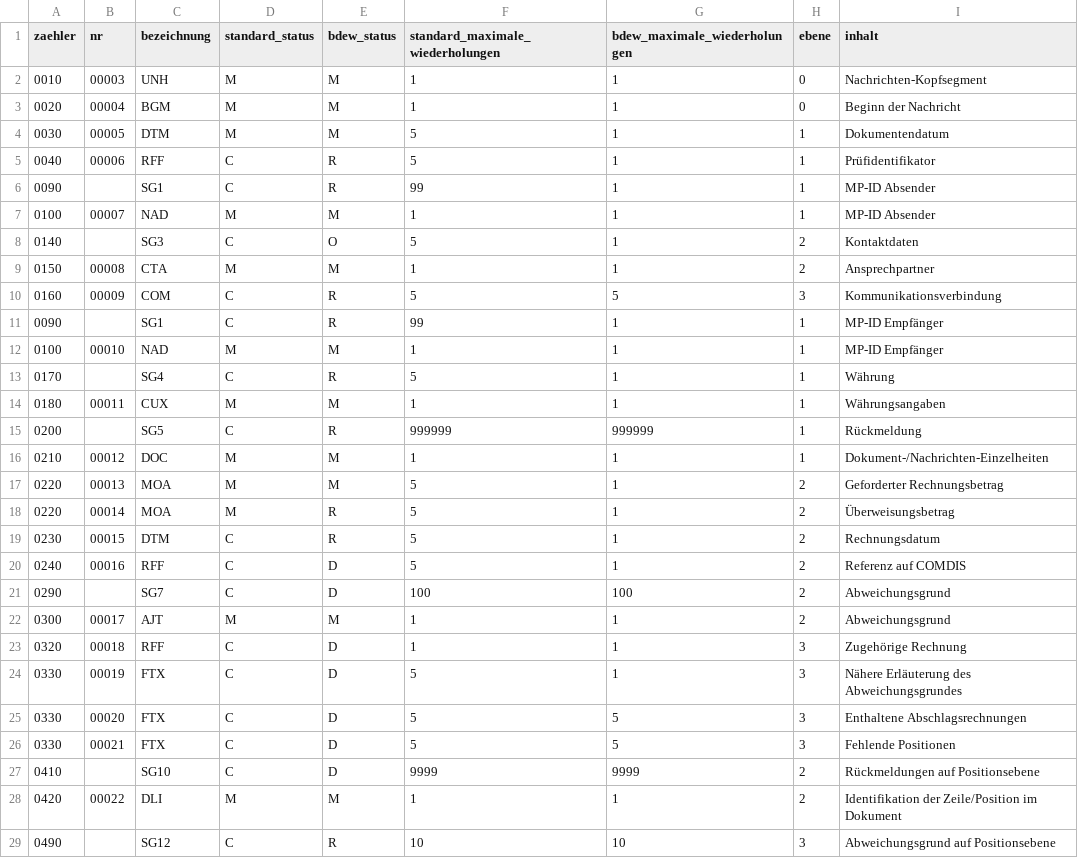
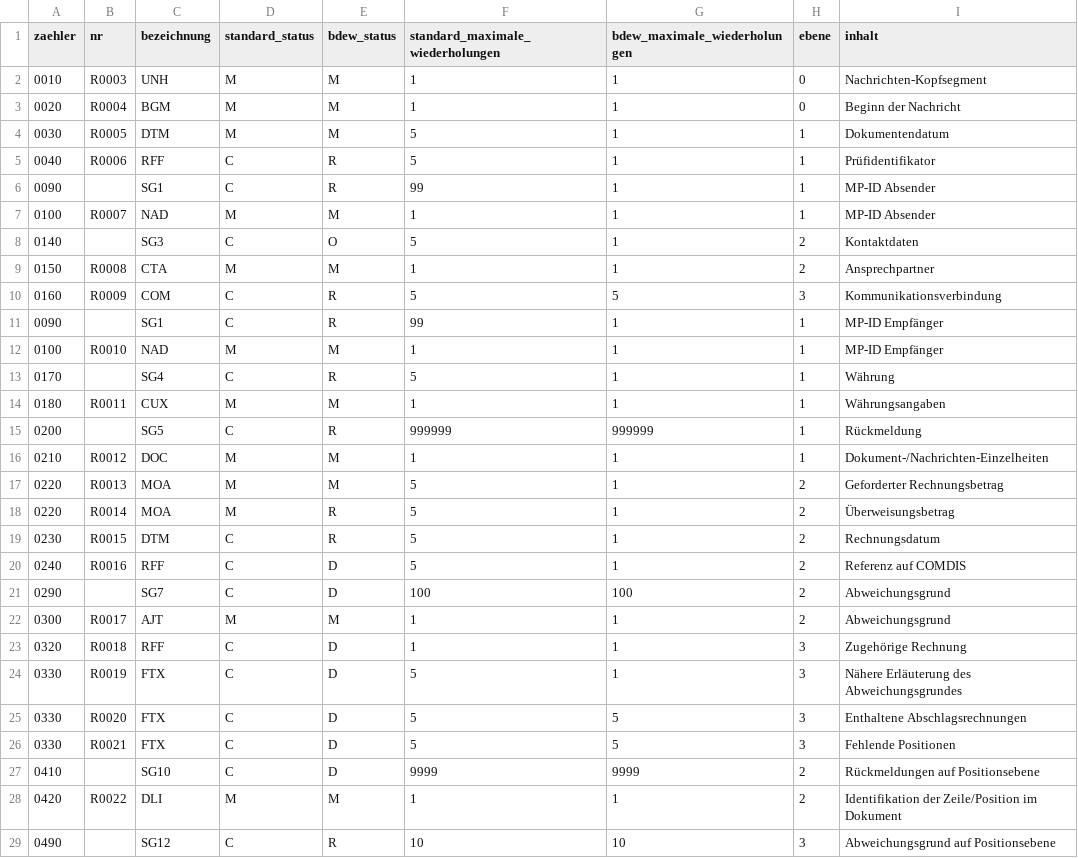
Before and after one commit to Hochfrequenz/machine-readable_message-implementation-guide, a CSV file: FV2410/REMADV/nachrichtenstruktur.csv, drawn as a sheet; only a part is shown; the diff covers the shown part only.

```diff
--- a/FV2410/REMADV/nachrichtenstruktur.csv
+++ b/FV2410/REMADV/nachrichtenstruktur.csv
@@ -1,29 +1,29 @@
 zaehler,nr,bezeichnung,standard_status,bdew_status,standard_maximale_wiederholungen,bdew_maximale_wiederholungen,ebene,inhalt
-0010,00003,UNH,M,M,1,1,0,Nachrichten-Kopfsegment
-0020,00004,BGM,M,M,1,1,0,Beginn der Nachricht
-0030,00005,DTM,M,M,5,1,1,Dokumentendatum
-0040,00006,RFF,C,R,5,1,1,Prüfidentifikator
+0010,R0003,UNH,M,M,1,1,0,Nachrichten-Kopfsegment
+0020,R0004,BGM,M,M,1,1,0,Beginn der Nachricht
+0030,R0005,DTM,M,M,5,1,1,Dokumentendatum
+0040,R0006,RFF,C,R,5,1,1,Prüfidentifikator
 0090,,SG1,C,R,99,1,1,MP-ID Absender
-0100,00007,NAD,M,M,1,1,1,MP-ID Absender
+0100,R0007,NAD,M,M,1,1,1,MP-ID Absender
 0140,,SG3,C,O,5,1,2,Kontaktdaten
-0150,00008,CTA,M,M,1,1,2,Ansprechpartner
-0160,00009,COM,C,R,5,5,3,Kommunikationsverbindung
+0150,R0008,CTA,M,M,1,1,2,Ansprechpartner
+0160,R0009,COM,C,R,5,5,3,Kommunikationsverbindung
 0090,,SG1,C,R,99,1,1,MP-ID Empfänger
-0100,00010,NAD,M,M,1,1,1,MP-ID Empfänger
+0100,R0010,NAD,M,M,1,1,1,MP-ID Empfänger
 0170,,SG4,C,R,5,1,1,Währung
-0180,00011,CUX,M,M,1,1,1,Währungsangaben
+0180,R0011,CUX,M,M,1,1,1,Währungsangaben
 0200,,SG5,C,R,999999,999999,1,Rückmeldung
-0210,00012,DOC,M,M,1,1,1,Dokument-/Nachrichten-Einzelheiten
-0220,00013,MOA,M,M,5,1,2,Geforderter Rechnungsbetrag
-0220,00014,MOA,M,R,5,1,2,Überweisungsbetrag
-0230,00015,DTM,C,R,5,1,2,Rechnungsdatum
-0240,00016,RFF,C,D,5,1,2,Referenz auf COMDIS
+0210,R0012,DOC,M,M,1,1,1,Dokument-/Nachrichten-Einzelheiten
+0220,R0013,MOA,M,M,5,1,2,Geforderter Rechnungsbetrag
+0220,R0014,MOA,M,R,5,1,2,Überweisungsbetrag
+0230,R0015,DTM,C,R,5,1,2,Rechnungsdatum
+0240,R0016,RFF,C,D,5,1,2,Referenz auf COMDIS
 0290,,SG7,C,D,100,100,2,Abweichungsgrund
-0300,00017,AJT,M,M,1,1,2,Abweichungsgrund
-0320,00018,RFF,C,D,1,1,3,Zugehörige Rechnung
-0330,00019,FTX,C,D,5,1,3,Nähere Erläuterung des Abweichungsgrundes
-0330,00020,FTX,C,D,5,5,3,Enthaltene Abschlagsrechnungen
-0330,00021,FTX,C,D,5,5,3,Fehlende Positionen
+0300,R0017,AJT,M,M,1,1,2,Abweichungsgrund
+0320,R0018,RFF,C,D,1,1,3,Zugehörige Rechnung
+0330,R0019,FTX,C,D,5,1,3,Nähere Erläuterung des Abweichungsgrundes
+0330,R0020,FTX,C,D,5,5,3,Enthaltene Abschlagsrechnungen
+0330,R0021,FTX,C,D,5,5,3,Fehlende Positionen
 0410,,SG10,C,D,9999,9999,2,Rückmeldungen auf Positionsebene
-0420,00022,DLI,M,M,1,1,2,Identifikation der Zeile/Position im Dokument
+0420,R0022,DLI,M,M,1,1,2,Identifikation der Zeile/Position im Dokument
 0490,,SG12,C,R,10,10,3,Abweichungsgrund auf Positionsebene
```
Also changed, not shown: 6 edited cells elsewhere in this file, 16 other files.
